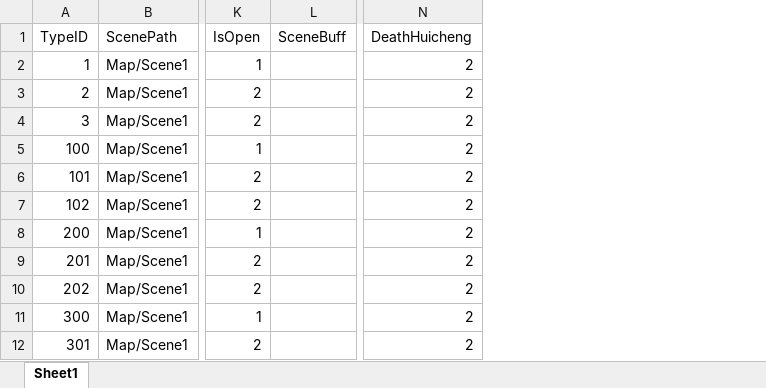
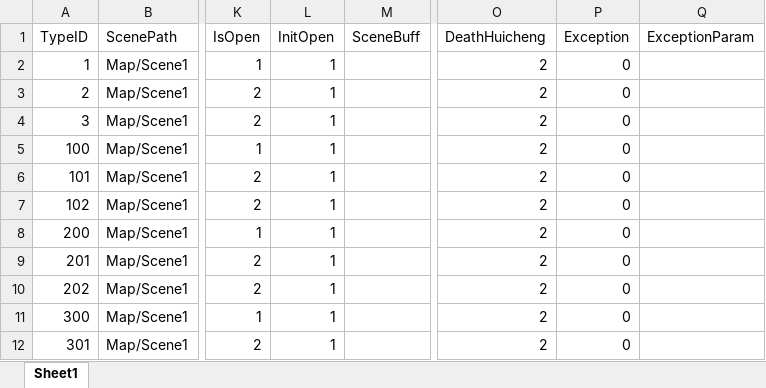
Before and after one commit to idtek/dotanet, an Excel workbook: bin/conf/scenes.xlsx, sheet Sheet1, drawn as a sheet; only a part is shown, gaps mark what is left out; values as stored, in another font and other column widths than the file's, no borders; the diff names each change by its address in the sheet, - before the commit and + after, or states it on an @@ line.

```diff
--- a/bin/conf/scenes.xlsx (sheet Sheet1)
+++ b/bin/conf/scenes.xlsx (sheet Sheet1)
+column L (InitOpen), rows 2-12: all 1
+column P (Exception), rows 2-12: all 0
+column Q (ExceptionParam), empty
```
Also changed, not shown: bin/conf/guild.xlsx, 8 other files.
